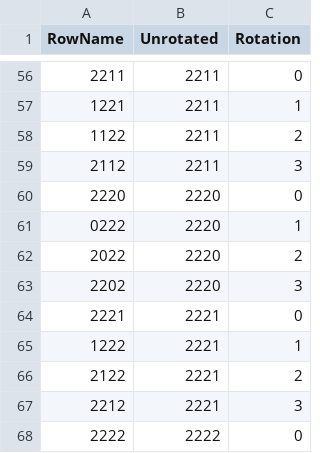
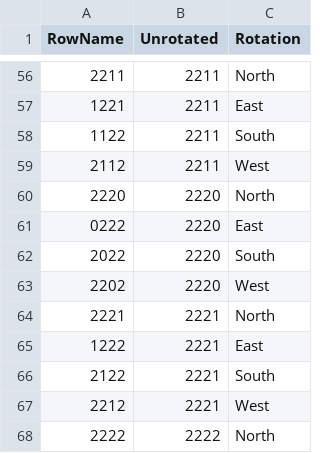
Before and after one commit to ElsFouche/ProjectDDD, a CSV file: Data/TileShapeRotations.csv, drawn as a sheet; only a part is shown, gaps mark what is left out; the diff covers the shown part only.

```diff
--- a/Data/TileShapeRotations.csv
+++ b/Data/TileShapeRotations.csv
@@ -56,13 +56,13 @@ RowName,Unrotated,Rotation
-2211,2211,0
-1221,2211,1
-1122,2211,2
-2112,2211,3
-2220,2220,0
-0222,2220,1
-2022,2220,2
-2202,2220,3
-2221,2221,0
-1222,2221,1
-2122,2221,2
-2212,2221,3
-2222,2222,0
+2211,2211,North
+1221,2211,East
+1122,2211,South
+2112,2211,West
+2220,2220,North
+0222,2220,East
+2022,2220,South
+2202,2220,West
+2221,2221,North
+1222,2221,East
+2122,2221,South
+2212,2221,West
+2222,2222,North
```
Also changed, not shown: 54 edited cells elsewhere in this file, 4 other files.
